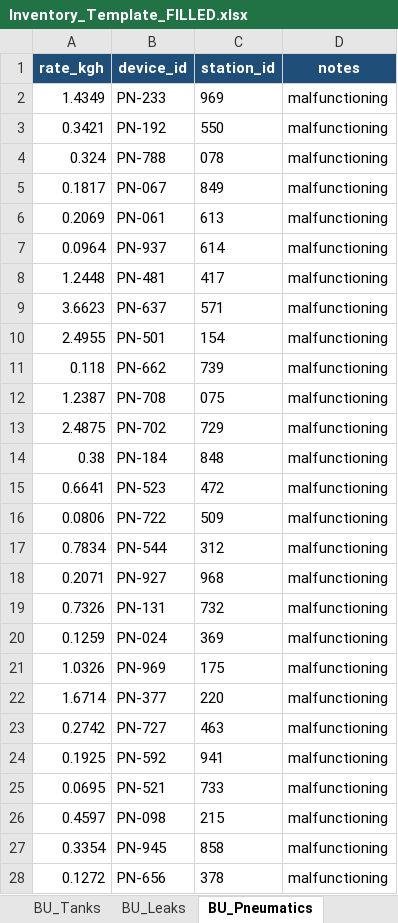
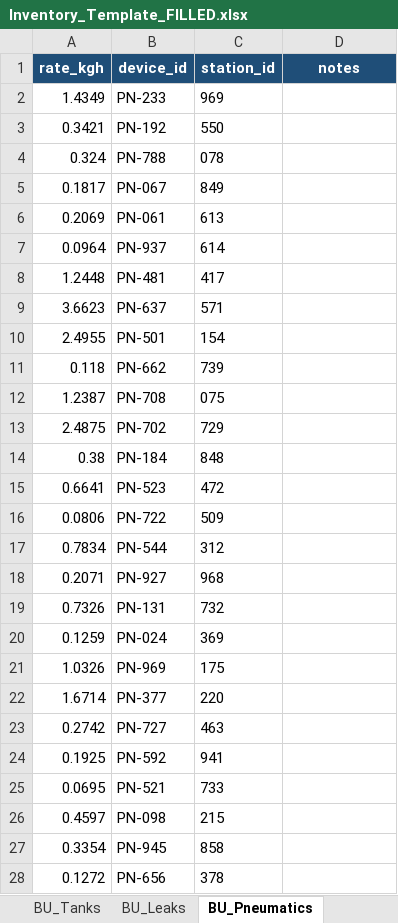
Before and after one commit to Engr-ARA/EEMDL-MII-tool, an Excel workbook: Inventory_Template_FILLED.xlsx, sheet BU_Pneumatics, drawn as a sheet; only a part is shown; values as stored, in another font and other column widths than the file's, no borders; the diff covers the shown part only; the diff names each change by its address in the sheet, - before the commit and + after, or states it on an @@ line.

```diff
--- a/Inventory_Template_FILLED.xlsx (sheet BU_Pneumatics)
+++ b/Inventory_Template_FILLED.xlsx (sheet BU_Pneumatics)
-D2:D28 (notes): malfunctioning
+D2:D28 (notes): (empty)
```
Also changed, not shown: 13 edited cells elsewhere in this sheet, sheet TD_Detections, sheet BU_Tanks, sheet BU_VentEmissions, sheet README, Inventory_Template.xlsx.
